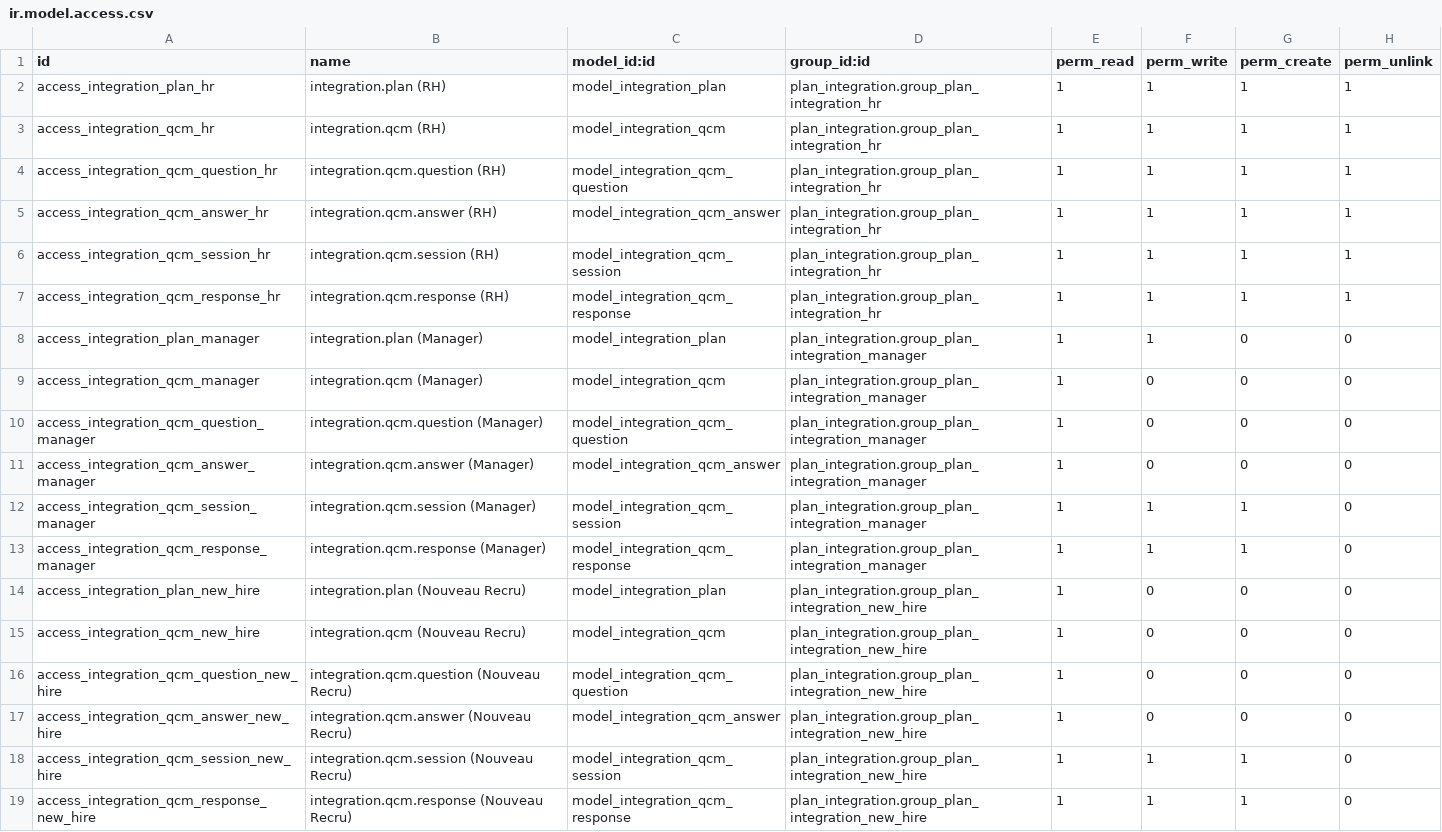
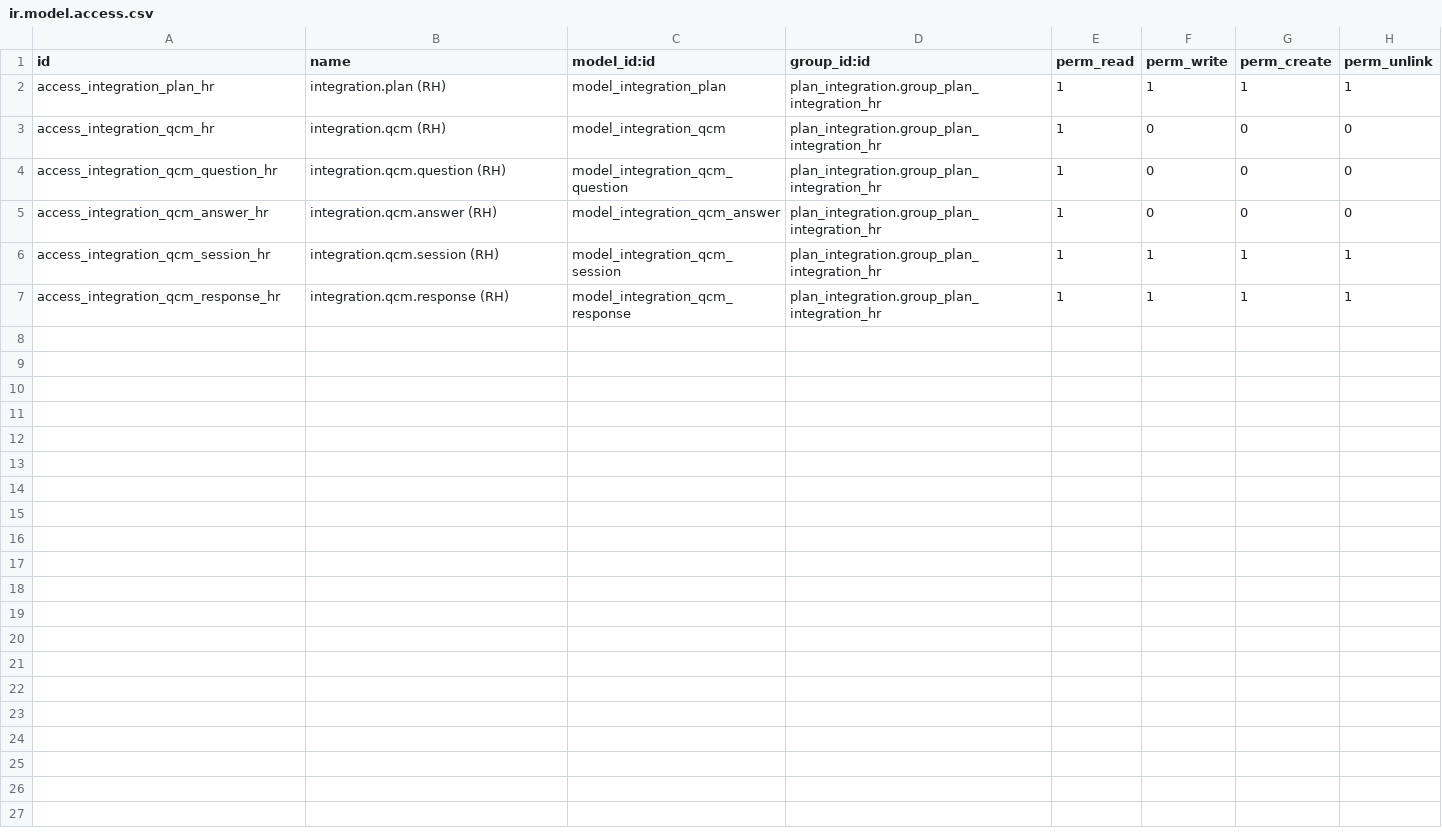
Before and after one commit to painkiller0404-max/plan_integration, a CSV file: addons/plan_integration/security/ir.model.access.csv, drawn as a sheet.

Commit message:
feat: Odoo 19 privilege-based HR role + access rights cleanup
- Rewrite security.xml using Odoo 19 API:
  ir.module.category -> res.groups.privilege (category_id)
  -> group_plan_integration_hr (privilege_id)
- HR group now appears as 'Responsable RH' under 'Plan d Integration'
  section in Settings > Users > Access Rights
- Simplify ir.model.access.csv: HR only role
  - Full access on integration.plan and QCM sessions/responses
  - Read-only on QCM content (qcm, question, answer) - no config access
  - Remove Manager and New Hire groups (deferred to later)

```diff
--- a/addons/plan_integration/security/ir.model.access.csv
+++ b/addons/plan_integration/security/ir.model.access.csv
@@ -2,18 +2,6 @@ id,name,model_id:id,group_id:id,perm_read,perm_write,perm_create,perm_unlink
 access_integration_plan_hr,integration.plan (RH),model_integration_plan,plan_integration.group_plan_integration_hr,1,1,1,1
-access_integration_qcm_hr,integration.qcm (RH),model_integration_qcm,plan_integration.group_plan_integration_hr,1,1,1,1
-access_integration_qcm_question_hr,integration.qcm.question (RH),model_integration_qcm_question,plan_integration.group_plan_integration_hr,1,1,1,1
-access_integration_qcm_answer_hr,integration.qcm.answer (RH),model_integration_qcm_answer,plan_integration.group_plan_integration_hr,1,1,1,1
+access_integration_qcm_hr,integration.qcm (RH),model_integration_qcm,plan_integration.group_plan_integration_hr,1,0,0,0
+access_integration_qcm_question_hr,integration.qcm.question (RH),model_integration_qcm_question,plan_integration.group_plan_integration_hr,1,0,0,0
+access_integration_qcm_answer_hr,integration.qcm.answer (RH),model_integration_qcm_answer,plan_integration.group_plan_integration_hr,1,0,0,0
 access_integration_qcm_session_hr,integration.qcm.session (RH),model_integration_qcm_session,plan_integration.group_plan_integration_hr,1,1,1,1
 access_integration_qcm_response_hr,integration.qcm.response (RH),model_integration_qcm_response,plan_integration.group_plan_integration_hr,1,1,1,1
-access_integration_plan_manager,integration.plan (Manager),model_integration_plan,plan_integration.group_plan_integration_manager,1,1,0,0
-access_integration_qcm_manager,integration.qcm (Manager),model_integration_qcm,plan_integration.group_plan_integration_manager,1,0,0,0
-access_integration_qcm_question_manager,integration.qcm.question (Manager),model_integration_qcm_question,plan_integration.group_plan_integration_manager,1,0,0,0
-access_integration_qcm_answer_manager,integration.qcm.answer (Manager),model_integration_qcm_answer,plan_integration.group_plan_integration_manager,1,0,0,0
-access_integration_qcm_session_manager,integration.qcm.session (Manager),model_integration_qcm_session,plan_integration.group_plan_integration_manager,1,1,1,0
-access_integration_qcm_response_manager,integration.qcm.response (Manager),model_integration_qcm_response,plan_integration.group_plan_integration_manager,1,1,1,0
-access_integration_plan_new_hire,integration.plan (Nouveau Recru),model_integration_plan,plan_integration.group_plan_integration_new_hire,1,0,0,0
-access_integration_qcm_new_hire,integration.qcm (Nouveau Recru),model_integration_qcm,plan_integration.group_plan_integration_new_hire,1,0,0,0
-access_integration_qcm_question_new_hire,integration.qcm.question (Nouveau Recru),model_integration_qcm_question,plan_integration.group_plan_integration_new_hire,1,0,0,0
-access_integration_qcm_answer_new_hire,integration.qcm.answer (Nouveau Recru),model_integration_qcm_answer,plan_integration.group_plan_integration_new_hire,1,0,0,0
-access_integration_qcm_session_new_hire,integration.qcm.session (Nouveau Recru),model_integration_qcm_session,plan_integration.group_plan_integration_new_hire,1,1,1,0
-access_integration_qcm_response_new_hire,integration.qcm.response (Nouveau Recru),model_integration_qcm_response,plan_integration.group_plan_integration_new_hire,1,1,1,0
```
Also changed, not shown: 1 other file.
